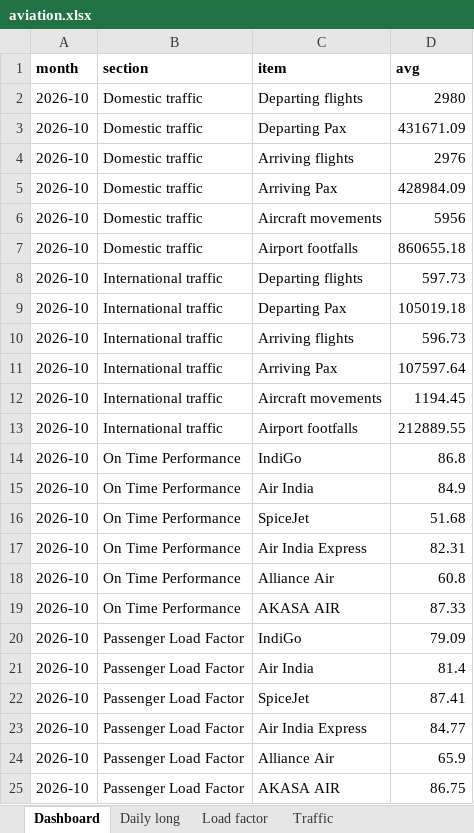
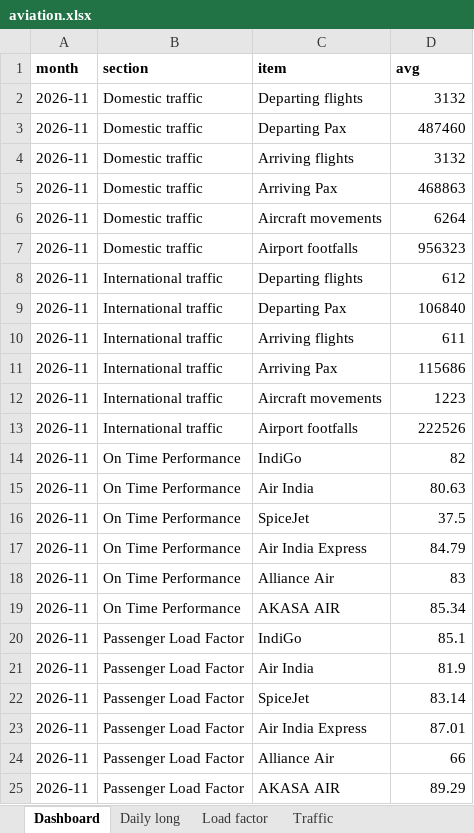
Before and after one commit to isgulati95-code/flight-fare-tracker, an Excel workbook: aviation.xlsx, sheet Dashboard, drawn as a sheet; values as stored, in another font and other column widths than the file's, no borders; the diff names each change by its address in the sheet, - before the commit and + after, or states it on an @@ line.

```diff
--- a/aviation.xlsx (sheet Dashboard)
+++ b/aviation.xlsx (sheet Dashboard)
-A2:A25 (month): 2026-10
+A2:A25 (month): 2026-11
-D2 (avg): 2980
+D2 (avg): 3132
-D3 (avg): 431671.09
+D3 (avg): 487460
-D4 (avg): 2976
+D4 (avg): 3132
-D5 (avg): 428984.09
+D5 (avg): 468863
-D6 (avg): 5956
+D6 (avg): 6264
-D7 (avg): 860655.18
+D7 (avg): 956323
-D8 (avg): 597.73
+D8 (avg): 612
-D9 (avg): 105019.18
+D9 (avg): 106840
-D10 (avg): 596.73
+D10 (avg): 611
-D11 (avg): 107597.64
+D11 (avg): 115686
-D12 (avg): 1194.45
+D12 (avg): 1223
-D13 (avg): 212889.55
+D13 (avg): 222526
-D14 (avg): 86.8
+D14 (avg): 82
-D15 (avg): 84.9
+D15 (avg): 80.63
-D16 (avg): 51.68
+D16 (avg): 37.5
-D17 (avg): 82.31
+D17 (avg): 84.79
-D18 (avg): 60.8
+D18 (avg): 83
-D19 (avg): 87.33
+D19 (avg): 85.34
-D20 (avg): 79.09
+D20 (avg): 85.1
-D21 (avg): 81.4
+D21 (avg): 81.9
-D22 (avg): 87.41
+D22 (avg): 83.14
-D23 (avg): 84.77
+D23 (avg): 87.01
-D24 (avg): 65.9
+D24 (avg): 66
-D25 (avg): 86.75
+D25 (avg): 89.29
```
Also changed, not shown: sheet Daily long, sheet Load factor, sheet Traffic, fares.xlsx, 4 other files.
